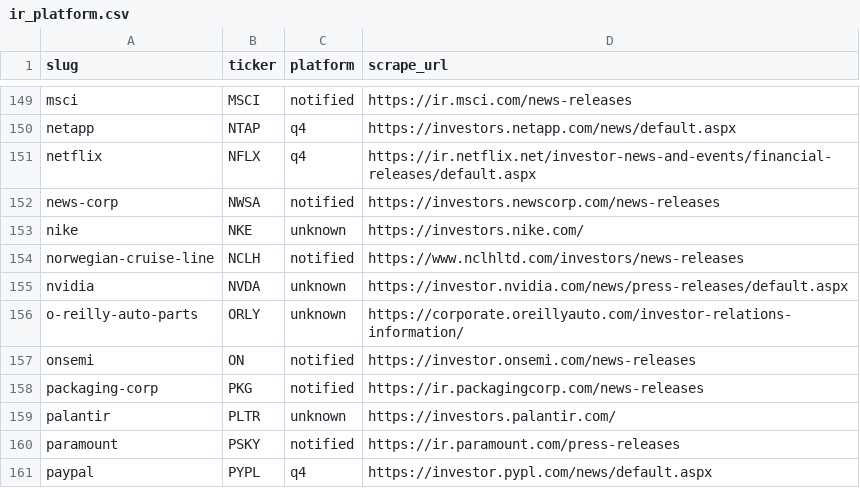
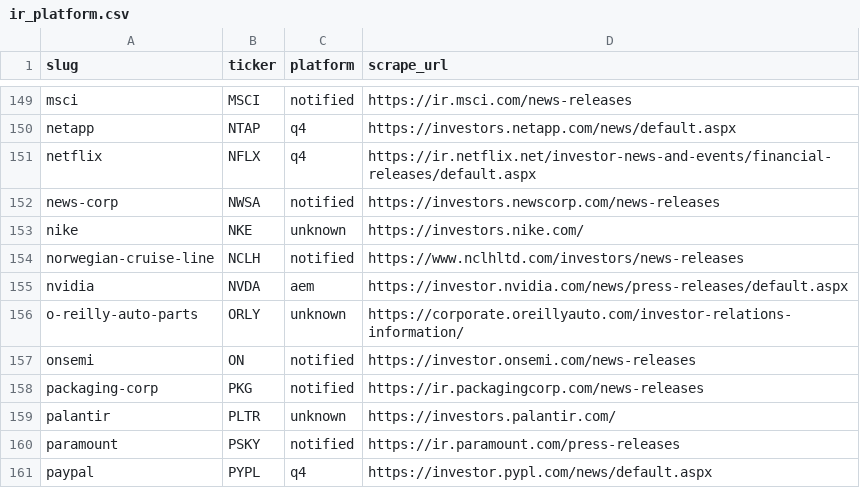
Before and after one commit to KamarajuKusumanchi/primary_wire, a CSV file: reports/latest/ir_platform.csv, drawn as a sheet; only a part is shown, gaps mark what is left out; the diff covers the shown part only.

```diff
--- a/reports/latest/ir_platform.csv
+++ b/reports/latest/ir_platform.csv
@@ -154,3 +154,3 @@ nike,NKE,unknown,https://investors.nike.com/
 norwegian-cruise-line,NCLH,notified,https://www.nclhltd.com/investors/news-releases
-nvidia,NVDA,unknown,https://investor.nvidia.com/news/press-releases/default.aspx
+nvidia,NVDA,aem,https://investor.nvidia.com/news/press-releases/default.aspx
 o-reilly-auto-parts,ORLY,unknown,https://corporate.oreillyauto.com/investor-relations-information/
```
Also changed, not shown: 7 edited cells elsewhere in this file, reports/latest/scraper_coverage_missing.csv, 9 other files.
